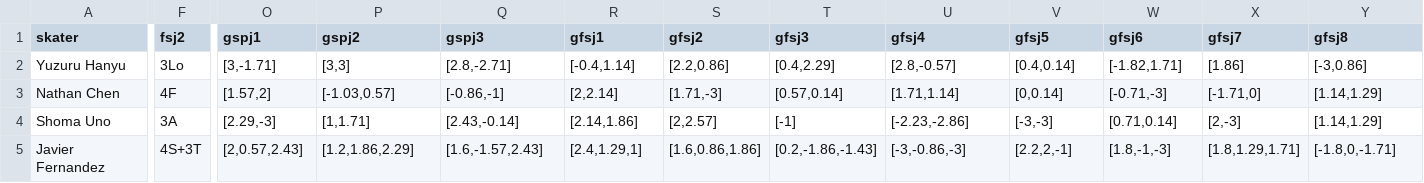
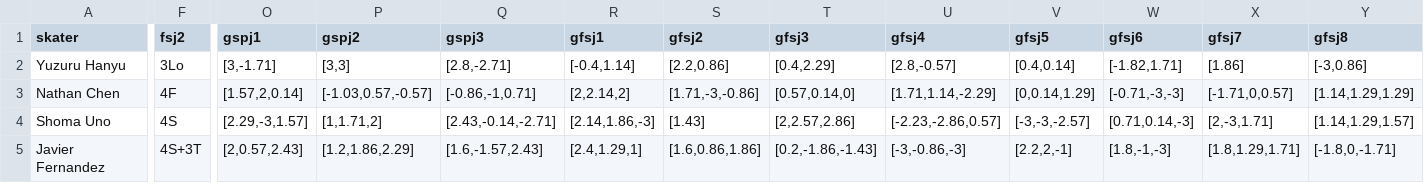
Before and after one commit to elbertwang3/figureskatingolympics, a CSV file: data/mens.csv, drawn as a sheet; only a part is shown, gaps mark what is left out; the diff covers the shown part only; the diff names each change by its address in the sheet, - before the commit and + after, or states it on an @@ line.

```diff
--- a/data/mens.csv
+++ b/data/mens.csv
-O3 (gspj1): [1.57,2]
+O3 (gspj1): [1.57,2,0.14]
-P3 (gspj2): [-1.03,0.57]
+P3 (gspj2): [-1.03,0.57,-0.57]
-Q3 (gspj3): [-0.86,-1]
+Q3 (gspj3): [-0.86,-1,0.71]
-R3 (gfsj1): [2,2.14]
+R3 (gfsj1): [2,2.14,2]
-S3 (gfsj2): [1.71,-3]
+S3 (gfsj2): [1.71,-3,-0.86]
-T3 (gfsj3): [0.57,0.14]
+T3 (gfsj3): [0.57,0.14,0]
-U3 (gfsj4): [1.71,1.14]
+U3 (gfsj4): [1.71,1.14,-2.29]
-V3 (gfsj5): [0,0.14]
+V3 (gfsj5): [0,0.14,1.29]
-W3 (gfsj6): [-0.71,-3]
+W3 (gfsj6): [-0.71,-3,-3]
-X3 (gfsj7): [-1.71,0]
+X3 (gfsj7): [-1.71,0,0.57]
-Y3 (gfsj8): [1.14,1.29]
+Y3 (gfsj8): [1.14,1.29,1.29]
-F4 (fsj2): 3A
+F4 (fsj2): 4S
-O4 (gspj1): [2.29,-3]
+O4 (gspj1): [2.29,-3,1.57]
-P4 (gspj2): [1,1.71]
+P4 (gspj2): [1,1.71,2]
-Q4 (gspj3): [2.43,-0.14]
+Q4 (gspj3): [2.43,-0.14,-2.71]
-R4 (gfsj1): [2.14,1.86]
+R4 (gfsj1): [2.14,1.86,-3]
-S4 (gfsj2): [2,2.57]
+S4 (gfsj2): [1.43]
-T4 (gfsj3): [-1]
+T4 (gfsj3): [2,2.57,2.86]
-U4 (gfsj4): [-2.23,-2.86]
+U4 (gfsj4): [-2.23,-2.86,0.57]
-V4 (gfsj5): [-3,-3]
+V4 (gfsj5): [-3,-3,-2.57]
-W4 (gfsj6): [0.71,0.14]
+W4 (gfsj6): [0.71,0.14,-3]
-X4 (gfsj7): [2,-3]
+X4 (gfsj7): [2,-3,1.71]
-Y4 (gfsj8): [1.14,1.29]
+Y4 (gfsj8): [1.14,1.29,1.57]
```
Also changed, not shown: 33 edited cells elsewhere in this file, data/timeline.csv, data/womens.csv, 5 other files.
